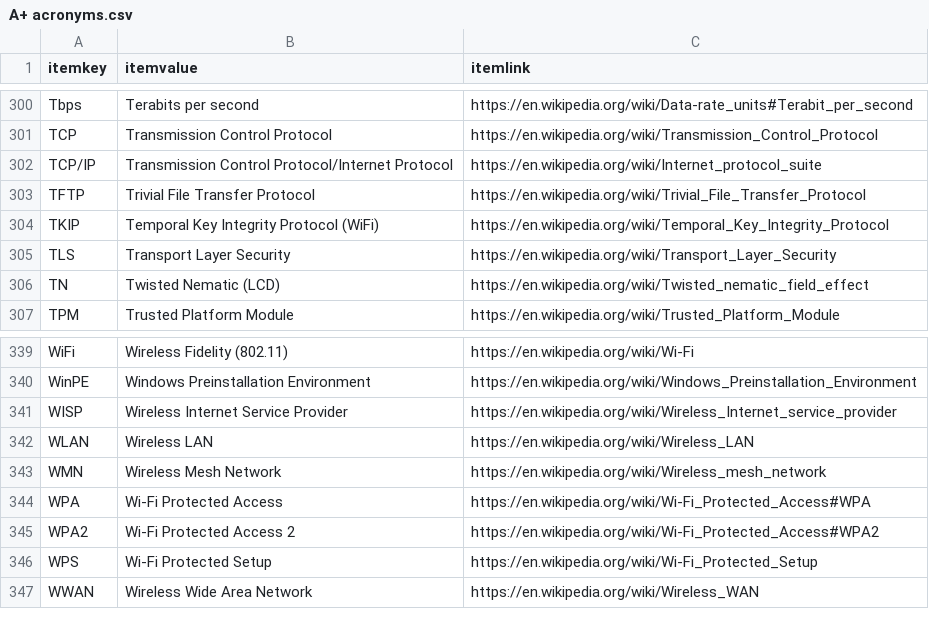
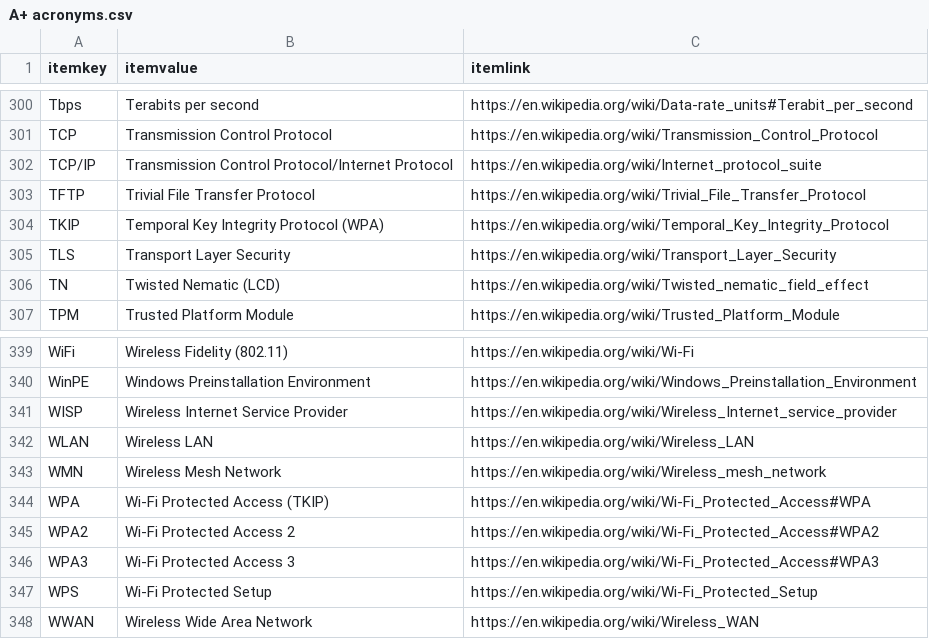
Before and after one commit to stuartbrussell/CompTIA-Acronym-Tester, a CSV file: A+ acronyms.csv, drawn as a sheet; only a part is shown, gaps mark what is left out.

Commit message:
Update TKIP, add WPA3

```diff
--- a/A+ acronyms.csv
+++ b/A+ acronyms.csv
@@ -310,3 +310,3 @@ TCP/IP,Transmission Control Protocol/Internet Protocol ,https://en.wikipedia.org
 TFTP,Trivial File Transfer Protocol,https://en.wikipedia.org/wiki/Trivial_File_Transfer_Protocol
-TKIP,Temporal Key Integrity Protocol (WiFi),https://en.wikipedia.org/wiki/Temporal_Key_Integrity_Protocol
+TKIP,Temporal Key Integrity Protocol (WPA),https://en.wikipedia.org/wiki/Temporal_Key_Integrity_Protocol
 TLS,Transport Layer Security,https://en.wikipedia.org/wiki/Transport_Layer_Security
@@ -350,4 +350,5 @@ WLAN,Wireless LAN,https://en.wikipedia.org/wiki/Wireless_LAN
 WMN,Wireless Mesh Network,https://en.wikipedia.org/wiki/Wireless_mesh_network
-WPA,Wi-Fi Protected Access,https://en.wikipedia.org/wiki/Wi-Fi_Protected_Access#WPA
+WPA,Wi-Fi Protected Access (TKIP),https://en.wikipedia.org/wiki/Wi-Fi_Protected_Access#WPA
 WPA2,Wi-Fi Protected Access 2,https://en.wikipedia.org/wiki/Wi-Fi_Protected_Access#WPA2
+WPA3,Wi-Fi Protected Access 3,https://en.wikipedia.org/wiki/Wi-Fi_Protected_Access#WPA3
 WPS,Wi-Fi Protected Setup,https://en.wikipedia.org/wiki/Wi-Fi_Protected_Setup
```
Also changed, not shown: 1 other file.
